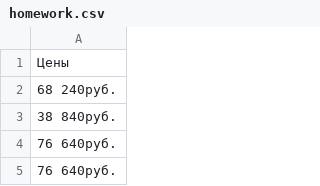
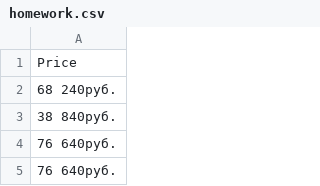
Before and after one commit to maxpanev/data-analytics, a CSV file: homework.csv, drawn as a sheet; only a part is shown.

```diff
--- a/homework.csv
+++ b/homework.csv
@@ -1,2 +1,2 @@
-Цены
+Price
 68 240руб.
```
Also changed, not shown: processed_homework.csv, 4 other files.
